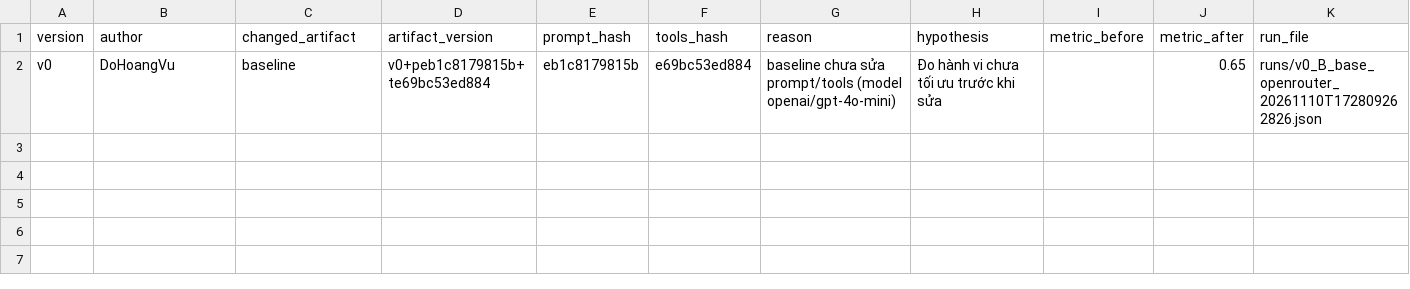
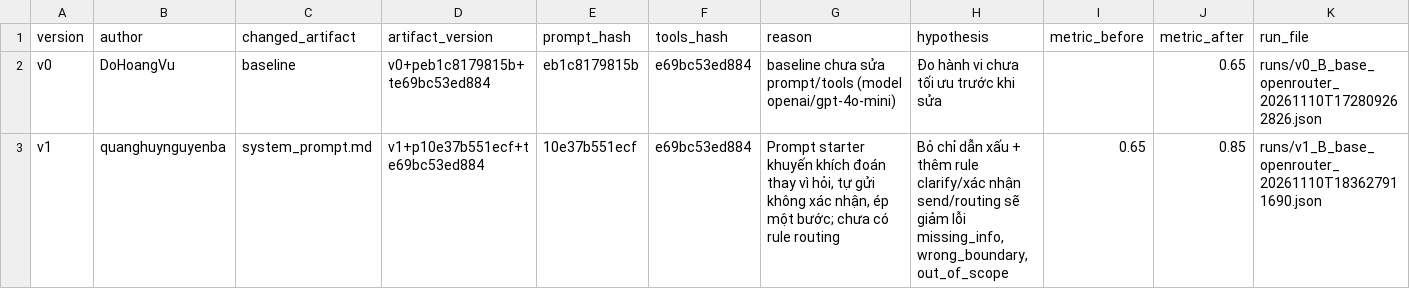
Before and after one commit to VinUni-AI20k/Day03-Prompt-Engineering-Tool-Calling-Labs-student, a CSV file: starter_v0/artifacts/version_log.csv, drawn as a sheet.

```diff
--- a/starter_v0/artifacts/version_log.csv
+++ b/starter_v0/artifacts/version_log.csv
@@ -2 +2,2 @@ version,author,changed_artifact,artifact_version,prompt_hash,tools_hash,reason,h
 v0,DoHoangVu,baseline,v0+peb1c8179815b+te69bc53ed884,eb1c8179815b,e69bc53ed884,baseline chưa sửa prompt/tools (model openai/gpt-4o-mini),Đo hành vi chưa tối ưu trước khi sửa,,0.65,runs/v0_B_base_openrouter_20261110T172809262826.json
+v1,quanghuynguyenba,system_prompt.md,v1+p10e37b551ecf+te69bc53ed884,10e37b551ecf,e69bc53ed884,"Prompt starter khuyến khích đoán thay vì hỏi, tự gửi không xác nhận, ép một bước; chưa có rule routing","Bỏ chỉ dẫn xấu + thêm rule clarify/xác nhận send/routing sẽ giảm lỗi missing_info, wrong_boundary, out_of_scope",0.65,0.85,runs/v1_B_base_openrouter_20261110T183627911690.json
```
Also changed, not shown: 2 other files.
